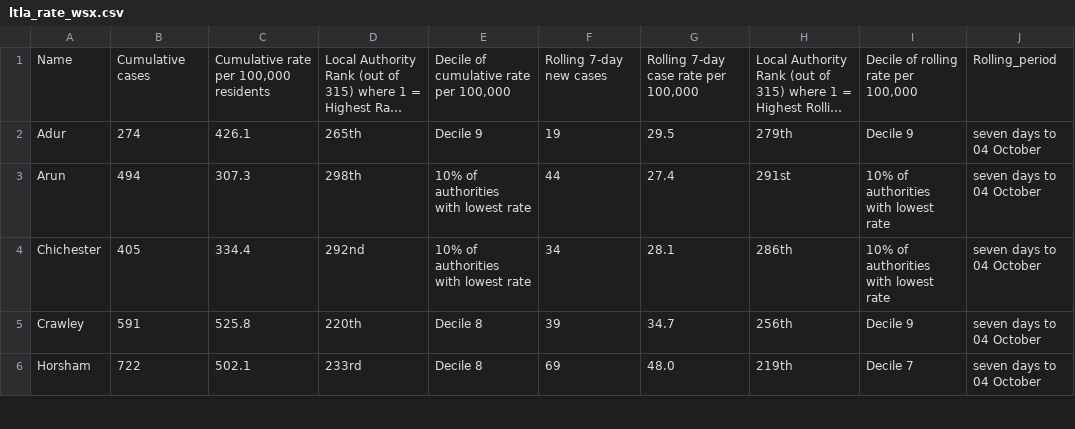
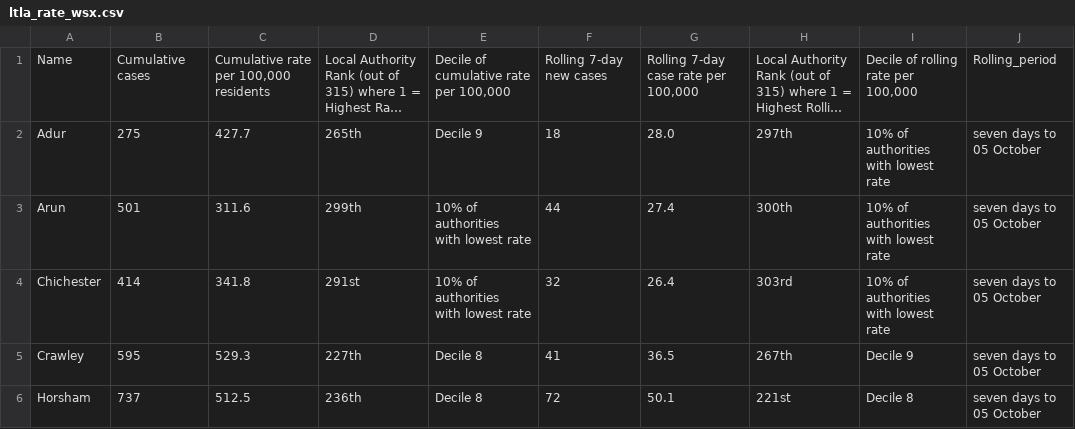
Before and after one commit to psychty/wsx_covid_datapack_public, a CSV file: Outputs/ltla_rate_wsx.csv, drawn as a sheet; only a part is shown; long unchanged cells end in …; ↵ is a line break in a cell; the diff covers the shown part only; the diff names each change by its address in the sheet, - before the commit and + after, or states it on an @@ line.

```diff
--- a/Outputs/ltla_rate_wsx.csv
+++ b/Outputs/ltla_rate_wsx.csv
-B2: 274
+B2: 275
-C2: 426.1
+C2: 427.7
-F2: 19
+F2: 18
-G2: 29.5
+G2: 28.0
-H2: 279th
+H2: 297th
-I2: Decile 9
+I2: 10% of authorities ↵ with lowest rate
-J2:J6: seven days to 04 October
+J2:J6: seven days to 05 October
-B3: 494
+B3: 501
-C3: 307.3
+C3: 311.6
-D3: 298th
+D3: 299th
-H3: 291st
+H3: 300th
-B4: 405
+B4: 414
-C4: 334.4
+C4: 341.8
-D4: 292nd
+D4: 291st
-F4: 34
+F4: 32
-G4: 28.1
+G4: 26.4
-H4: 286th
+H4: 303rd
-B5: 591
+B5: 595
-C5: 525.8
+C5: 529.3
-D5: 220th
+D5: 227th
-F5: 39
+F5: 41
-G5: 34.7
+G5: 36.5
-H5: 256th
+H5: 267th
-B6: 722
+B6: 737
-C6: 502.1
+C6: 512.5
-D6: 233rd
+D6: 236th
-F6: 69
+F6: 72
-G6: 48.0
+G6: 50.1
-H6: 219th
+H6: 221st
-I6: Decile 7
+I6: Decile 8
```
Also changed, not shown: 21 edited cells elsewhere in this file, Outputs/utla_rate_wsx.csv, 45 other files.
